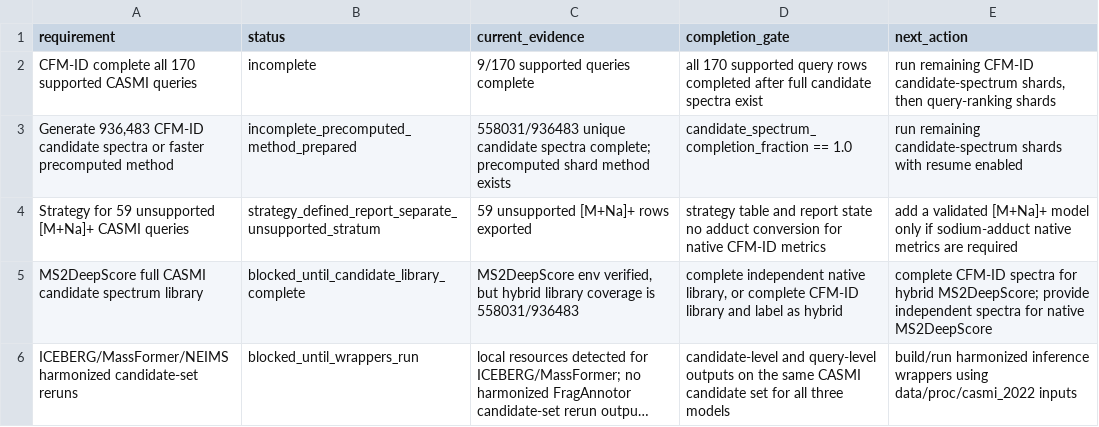
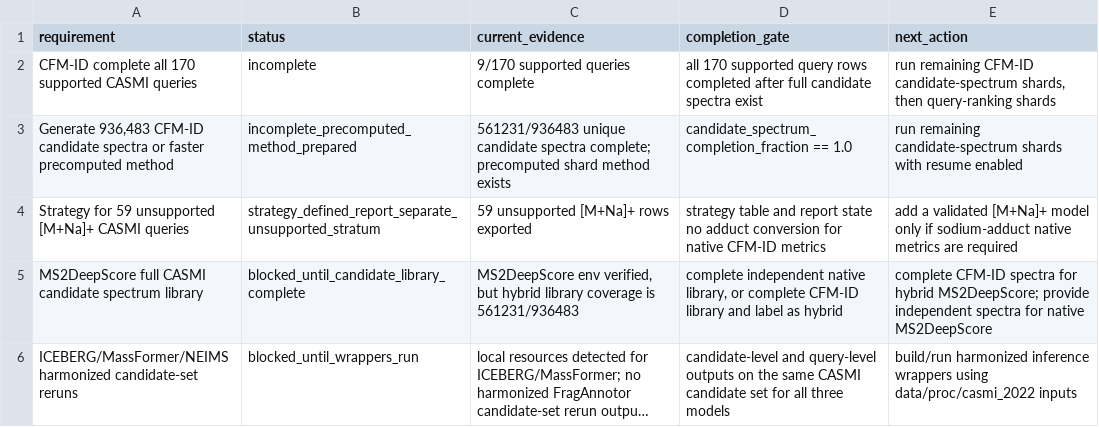
Before and after one commit to zhome1226/FragAnnotor, a CSV file: results/casmi_full_completion_audit_v1/full_completion_status.csv, drawn as a sheet; long unchanged cells end in …; the diff names each change by its address in the sheet, - before the commit and + after, or states it on an @@ line.

```diff
--- a/results/casmi_full_completion_audit_v1/full_completion_status.csv
+++ b/results/casmi_full_completion_audit_v1/full_completion_status.csv
-C3 (current_evidence): 558031/936483 unique candidate…
+C3 (current_evidence): 561231/936483 unique candidate…
-C5 (current_evidence): …coverage is 558031/936483
+C5 (current_evidence): …coverage is 561231/936483
```
Also changed, not shown: results/casmi2022_cfmid_native_precomputed_full_v1/casmi2022_cfmid_native_precomputed_full_summary.csv, results/casmi_full_completion_audit_v1/cfmid_next_candidate_spectrum_shards.csv, 6 other files.
